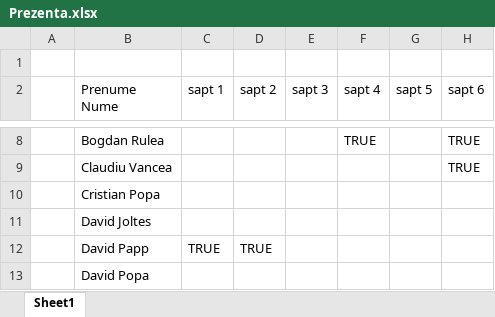
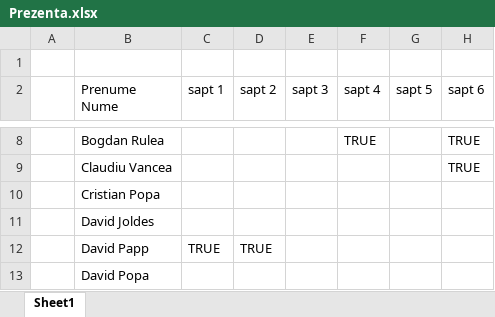
Before and after one commit to PelleRemus/Facultate_Promotia_2022_2025, an Excel workbook: CalculNumeric/Prezenta.xlsx, sheet Sheet1, drawn as a sheet; only a part is shown, gaps mark what is left out; values as stored, in another font and other column widths than the file's, no cell formats; conditional formats not drawn; the diff names each change by its address in the sheet, - before the commit and + after, or states it on an @@ line.

Commit message:
prezenta 16/12

```diff
--- a/CalculNumeric/Prezenta.xlsx (sheet Sheet1)
+++ b/CalculNumeric/Prezenta.xlsx (sheet Sheet1)
-B11 (Prenume Nume): David Joltes
+B11 (Prenume Nume): David Joldes
```
Also changed, not shown: cell formats.
